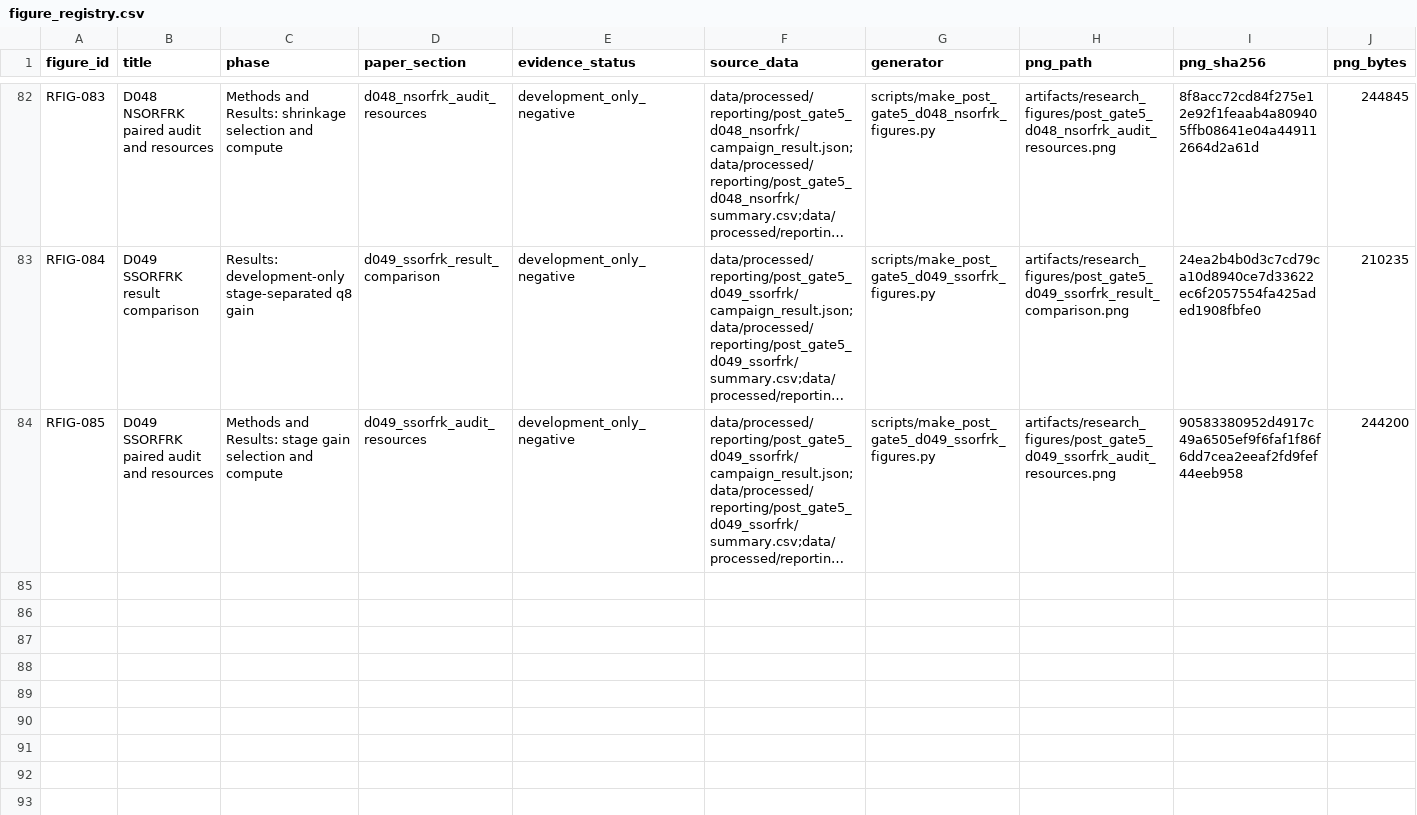
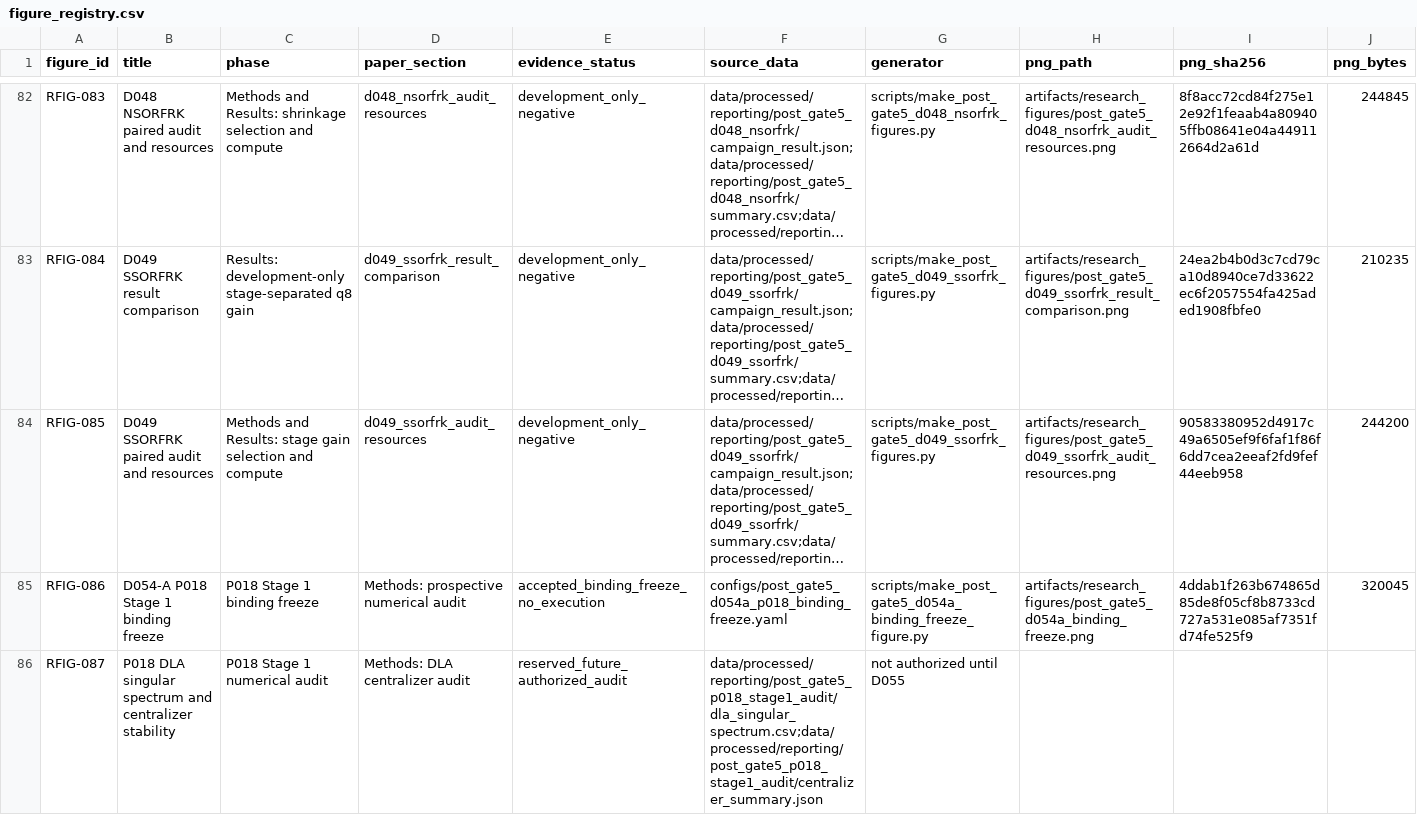
Before and after one commit to taechasith/QMLforArtemisIV, a CSV file: artifacts/research_figures/figure_registry.csv, drawn as a sheet; only a part is shown, gaps mark what is left out; long unchanged cells end in …; rows hold the shown columns only; the diff covers the shown part only; the diff names each change by its address in the sheet, - before the commit and + after, or states it on an @@ line.

Commit message:
Bind D054-A P018 Stage 1 audit inputs

```diff
--- a/artifacts/research_figures/figure_registry.csv
+++ b/artifacts/research_figures/figure_registry.csv
+row 85: RFIG-086 | D054-A P018 Stage 1 binding freeze | P018 Stage 1 binding freeze | Methods: prospective numerical audit | accepted_binding_freeze_no_execution | configs/post_gate5_d054a_p018_binding_freeze.yaml | scripts/make_post_gate5_d054a_binding_freeze_figure.py | artifacts/research_figures/post_gate5_d054a_binding_freeze.png | 4ddab1f263b674865d85de8f05cf8b8733cd727a531e085af7351fd74fe525f9 | 320045
+row 86: RFIG-087 | P018 DLA singular spectrum and centralizer stability | P018 Stage 1 numerical audit | Methods: DLA centralizer audit | reserved_future_authorized_audit | data/processed/reporting/post_gate5_p018_stage1_audit/dla_singular_spectrum.csv;data/processed/reporting/post_gate5_p018_stage1_audit/centralizer_summary.json | not authorized until D055
```
Also changed, not shown: 2 added rows elsewhere in this file, 17 other files.
